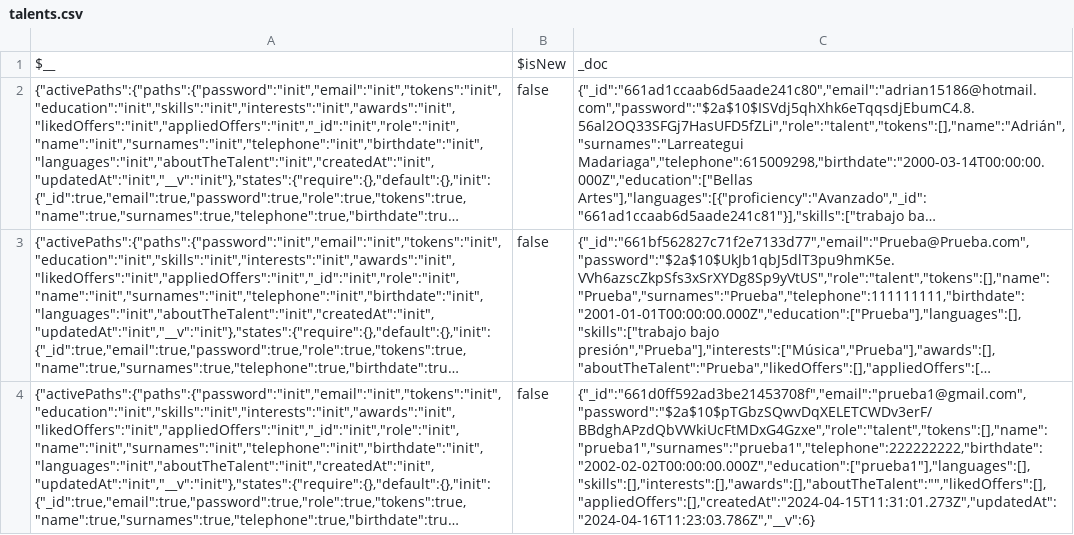
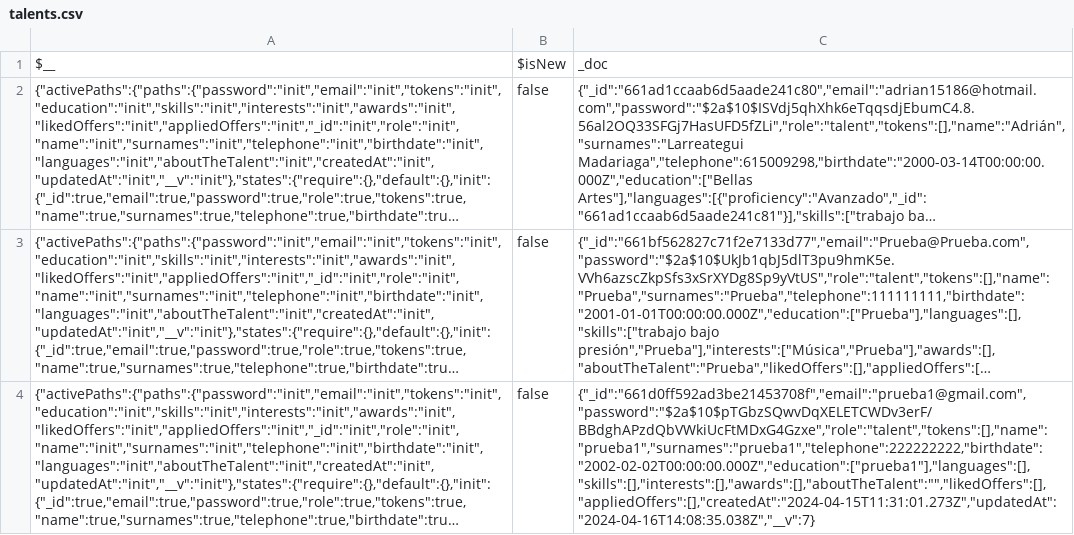
Before and after one commit to AdrikLarreategui/Desafio-BBK, a CSV file: Backend/output/talents.csv, drawn as a sheet; long unchanged cells end in …; the diff names each change by its address in the sheet, - before the commit and + after, or states it on an @@ line.

Commit message:
commit  cambios en OfferDetail

```diff
--- a/Backend/output/talents.csv
+++ b/Backend/output/talents.csv
-C4: {"_id":"661d0ff592ad3be21453708f","email":"prueba1@gmail.com","password":"$2a$10$pTGbzSQwvDqXELETCWDv3erF/BBdghAPzdQbVWkiUcFtMDxG4Gzxe","role":"talent","tokens":[],"name":"prueba1","surnames":"prueba1","telephone":222222222,"birthdate":"2002-02-02T00:00:00.000Z","education":["prueba1"],"languages":[],"skills":[],"interests":[],"awards":[],"aboutTheTalent":"","likedOffers":[],"appliedOffers":[],"createdAt":"2024-04-15T11:31:01.273Z","updatedAt":"2024-04-16T11:23:03.786Z","__v":6}
+C4: {"_id":"661d0ff592ad3be21453708f","email":"prueba1@gmail.com","password":"$2a$10$pTGbzSQwvDqXELETCWDv3erF/BBdghAPzdQbVWkiUcFtMDxG4Gzxe","role":"talent","tokens":[],"name":"prueba1","surnames":"prueba1","telephone":222222222,"birthdate":"2002-02-02T00:00:00.000Z","education":["prueba1"],"languages":[],"skills":[],"interests":[],"awards":[],"aboutTheTalent":"","likedOffers":[],"appliedOffers":[],"createdAt":"2024-04-15T11:31:01.273Z","updatedAt":"2024-04-16T14:08:35.038Z","__v":7}
```
Also changed, not shown: 3 other files.
